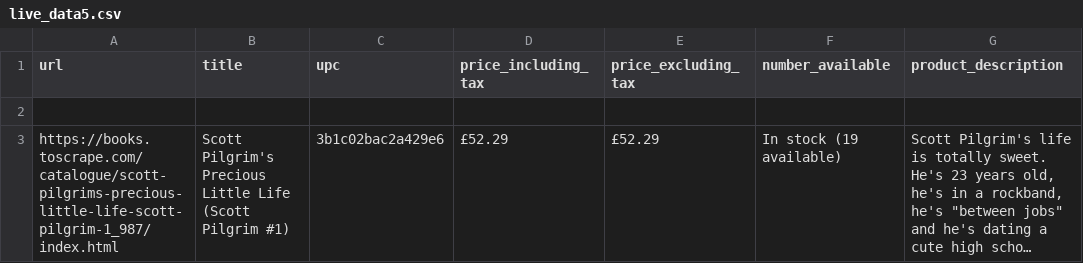
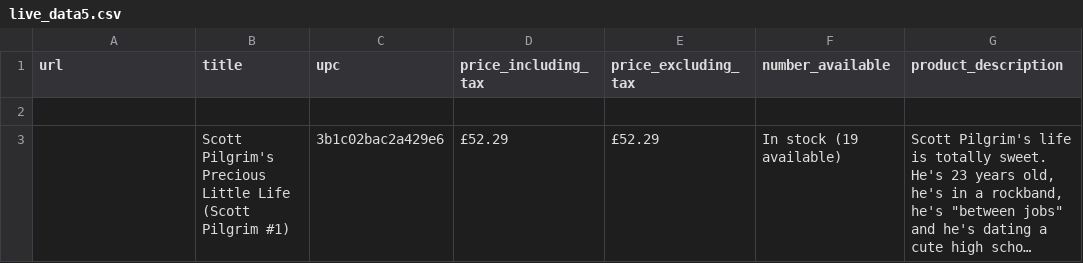
Before and after one commit to Mufunga/web-scraping, a CSV file: live_data5.csv, drawn as a sheet; only a part is shown; long unchanged cells end in …; the diff names each change by its address in the sheet, - before the commit and + after, or states it on an @@ line.

```diff
--- a/live_data5.csv
+++ b/live_data5.csv
-A3 (url): https://books.toscrape.com/catalogue/scott-pilgrims-precious-little-life-scott-pilgrim-1_987/index.html
+A3 (url): (empty)
```
Also changed, not shown: 1 other file.
